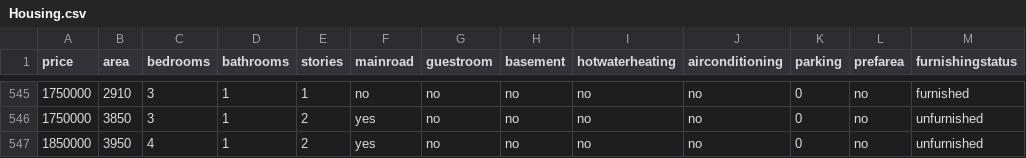
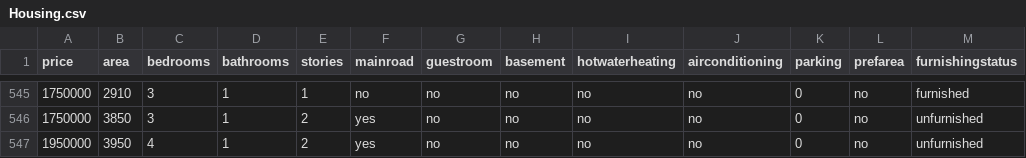
Before and after one commit to praxitelisk/HousePriceAnalyzer, a CSV file: WinFormsApp3/Housing.csv, drawn as a sheet; only a part is shown, gaps mark what is left out.

Commit message:
More csv editing.

```diff
--- a/WinFormsApp3/Housing.csv
+++ b/WinFormsApp3/Housing.csv
@@ -546,2 +546,2 @@ price,area,bedrooms,bathrooms,stories,mainroad,guestroom,basement,hotwaterheatin
 1750000,3850,3,1,2,yes,no,no,no,no,0,no,unfurnished
-1850000,3950,4,1,2,yes,no,no,no,no,0,no,unfurnished
+1950000,3950,4,1,2,yes,no,no,no,no,0,no,unfurnished
```
